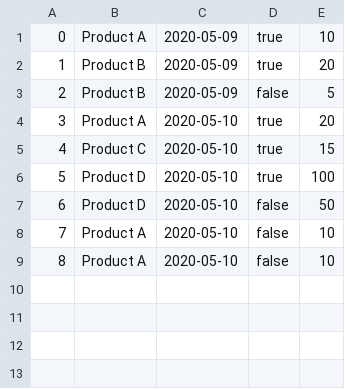
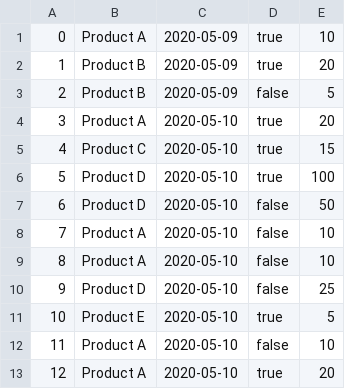
Before and after one commit to jkukko/ot-harjoitustyo, a CSV file: InventoryManagement/orders.csv, drawn as a sheet.

```diff
--- a/InventoryManagement/orders.csv
+++ b/InventoryManagement/orders.csv
@@ -9 +9,5 @@
 8,Product A,2020-05-10,false,10
+9,Product D,2020-05-10,false,25
+10,Product E,2020-05-10,true,5
+11,Product A,2020-05-10,false,10
+12,Product A,2020-05-10,true,20
```
Also changed, not shown: 9 other files.
